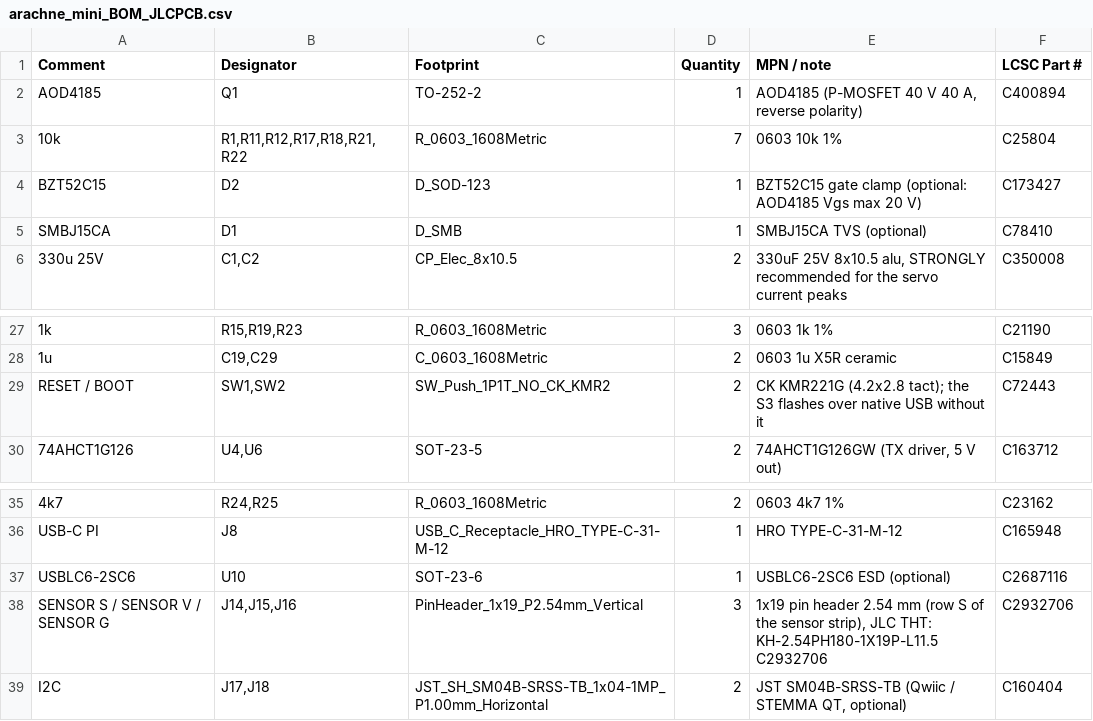
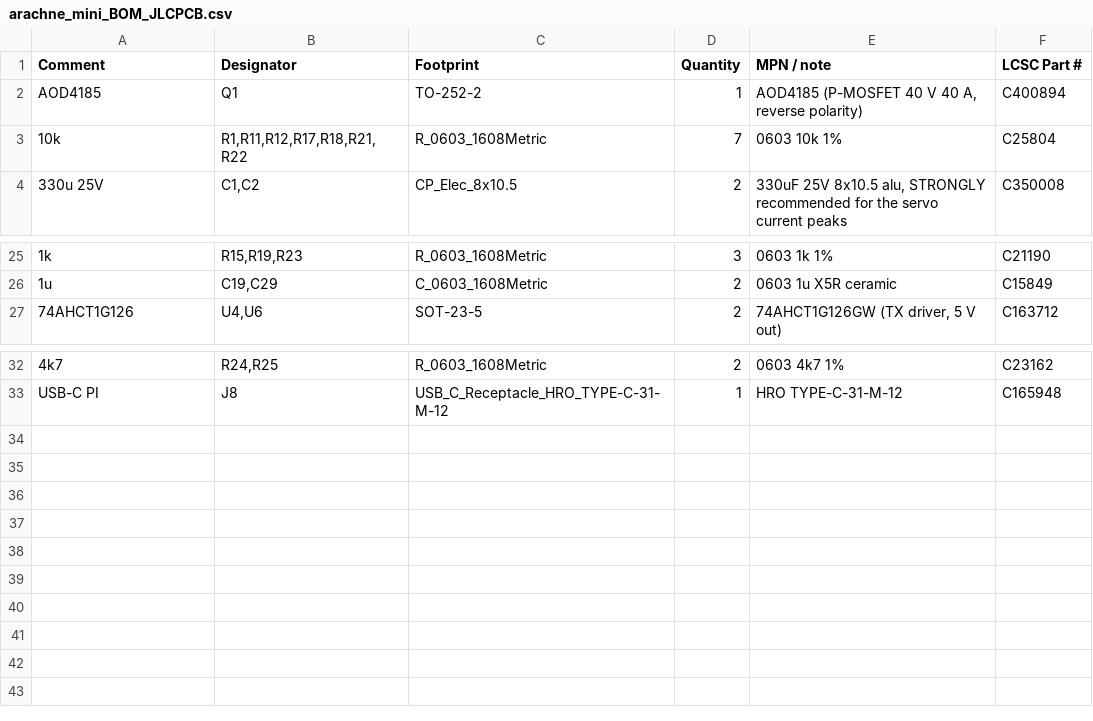
Before and after one commit to KVR-CIBER/arachne-18, a CSV file: cad/brain_mini/fab/arachne_mini_BOM_JLCPCB.csv, drawn as a sheet; only a part is shown, gaps mark what is left out; the diff names each change by its address in the sheet, - before the commit and + after, or states it on an @@ line.

```diff
--- a/cad/brain_mini/fab/arachne_mini_BOM_JLCPCB.csv
+++ b/cad/brain_mini/fab/arachne_mini_BOM_JLCPCB.csv
-row 4: BZT52C15 | D2 | D_SOD-123 | 1 | BZT52C15 gate clamp (optional: AOD4185 Vgs max 20 V) | C173427
-row 5: SMBJ15CA | D1 | D_SMB | 1 | SMBJ15CA TVS (optional) | C78410
-row 29: RESET / BOOT | SW1,SW2 | SW_Push_1P1T_NO_CK_KMR2 | 2 | CK KMR221G (4.2x2.8 tact); the S3 flashes over native USB without it | C72443
-row 37: USBLC6-2SC6 | U10 | SOT-23-6 | 1 | USBLC6-2SC6 ESD (optional) | C2687116
-row 38: SENSOR S / SENSOR V / SENSOR G | J14,J15,J16 | PinHeader_1x19_P2.54mm_Vertical | 3 | 1x19 pin header 2.54 mm (row S of the sensor strip), JLC THT: KH-2.54PH180-1X19P-L11.5 C2932706 | C2932706
-row 39: I2C | J17,J18 | JST_SH_SM04B-SRSS-TB_1x04-1MP_P1.00mm_Horizontal | 2 | JST SM04B-SRSS-TB (Qwiic / STEMMA QT, optional) | C160404
```
Also changed, not shown: cad/brain_mini/fab/arachne_mini_CPL_JLCPCB.csv, 24 other files.
